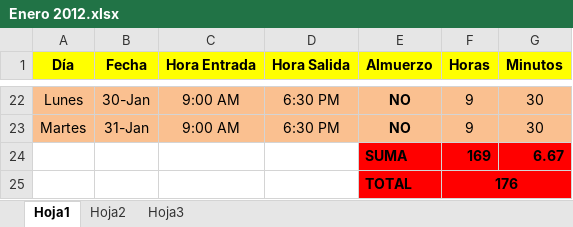
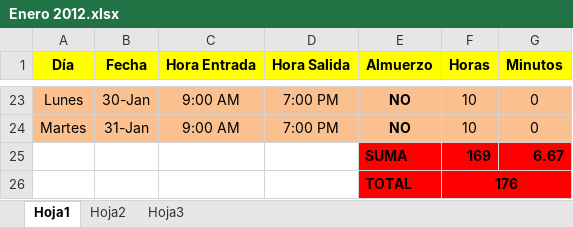
Before and after one commit to DeusDeus/tam-c, an Excel workbook: Horas/Enero 2012.xlsx, sheet Hoja1, drawn as a sheet; only a part is shown, gaps mark what is left out; values as stored, in another font and other column widths than the file's, no borders; addresses are those after the commit; the diff covers the shown part only; the diff names each change by its address in the sheet, - before the commit and + after, or states it on an @@ line.

```diff
--- a/Horas/Enero 2012.xlsx (sheet Hoja1)
+++ b/Horas/Enero 2012.xlsx (sheet Hoja1)
-D23:D24 (Hora Salida): 6:30 PM
+D23:D24 (Hora Salida): 7:00 PM
-F23:F24 (Horas): 9
+F23:F24 (Horas): 10
-G23:G24 (Minutos): 30
+G23:G24 (Minutos): 0
```
Also changed, not shown: 1 added row and 32 edited cells elsewhere in this sheet.
